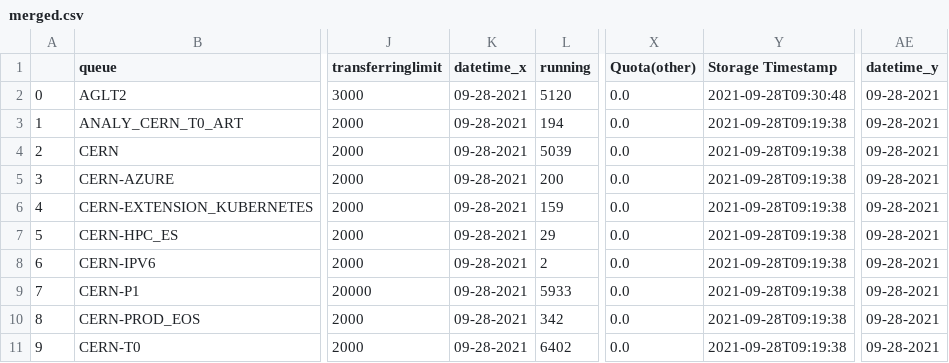
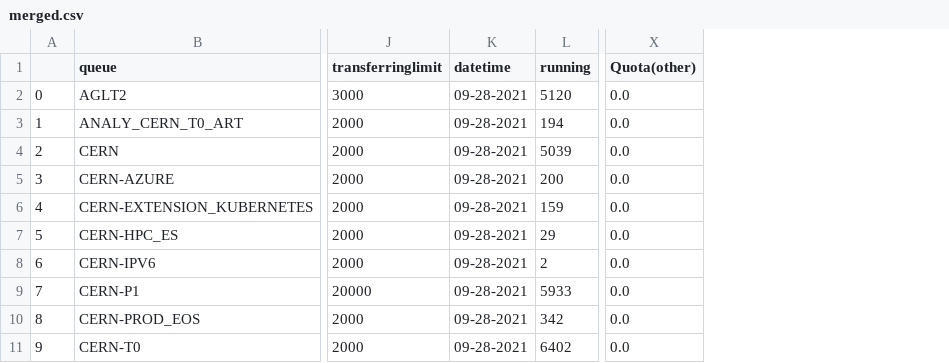
Before and after one commit to maria-grigorieva/DataPlacementModules, a CSV file: data_samples/merged.csv, drawn as a sheet; only a part is shown, gaps mark what is left out; the diff names each change by its address in the sheet, - before the commit and + after, or states it on an @@ line.

```diff
--- a/data_samples/merged.csv
+++ b/data_samples/merged.csv
-column Y (Storage Timestamp), rows 2-11: 2021-09-28T09:30:48 | 2021-09-28T09:19:38 | 2021-09-28T09:19:38 | 2021-09-28T09:19:38 | 2021-09-28T09:19:38 | 2021-09-28T09:19:38 | 2021-09-28T09:19:38 | 2021-09-28T09:19:38 | 2021-09-28T09:19:38 | 2021-09-28T09:19:38
-column AE (datetime_y), rows 2-11: all 09-28-2021
-K1: datetime_x
+K1: datetime
```
Also changed, not shown: 1 other file.
